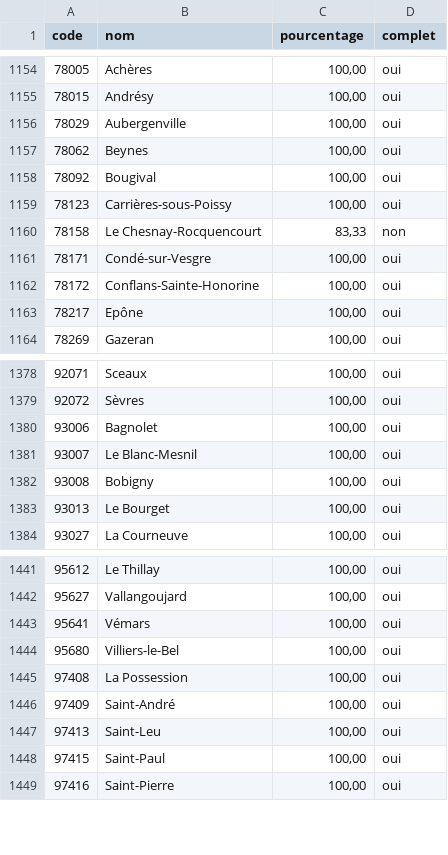
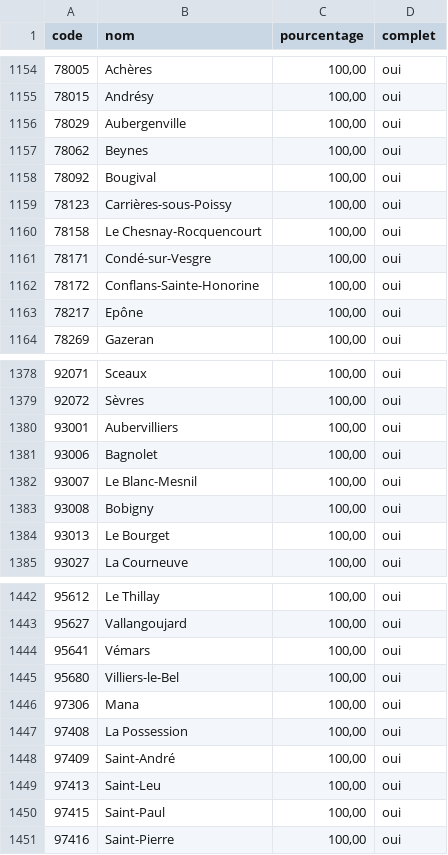
Before and after one commit to adumas1350/MuN26_t2, a CSV file: monitoring.csv, drawn as a sheet; only a part is shown, gaps mark what is left out.

```diff
--- a/monitoring.csv
+++ b/monitoring.csv
@@ -1159,3 +1159,3 @@ code,nom,pourcentage,complet
 78123,Carrières-sous-Poissy,"100,00",oui
-78158,Le Chesnay-Rocquencourt,"83,33",non
+78158,Le Chesnay-Rocquencourt,"100,00",oui
 78171,Condé-sur-Vesgre,"100,00",oui
@@ -1379,2 +1379,3 @@ code,nom,pourcentage,complet
 92072,Sèvres,"100,00",oui
+93001,Aubervilliers,"100,00",oui
 93006,Bagnolet,"100,00",oui
@@ -1444,2 +1445,3 @@ code,nom,pourcentage,complet
 95680,Villiers-le-Bel,"100,00",oui
+97306,Mana,"100,00",oui
 97408,La Possession,"100,00",oui
```
Also changed, not shown: resultats_municipales_t2.csv.
